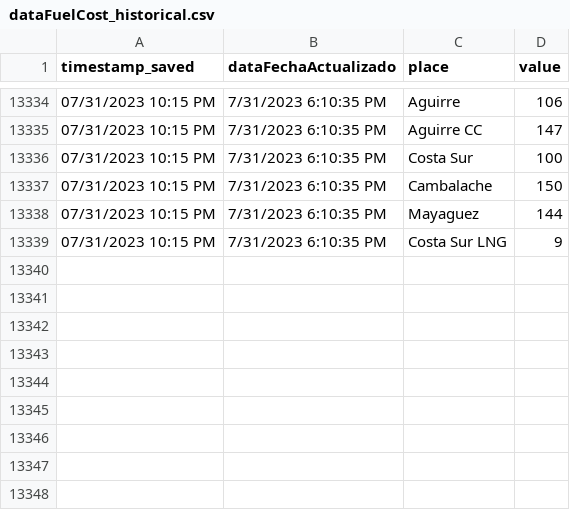
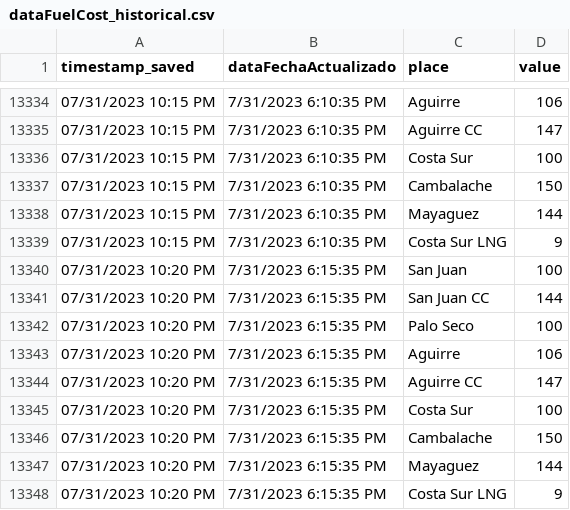
Before and after one commit to jzavala-gonzalez/scraping-luma, a CSV file: genera/historical/dataFuelCost_historical.csv, drawn as a sheet; only a part is shown, gaps mark what is left out; the diff names each change by its address in the sheet, - before the commit and + after, or states it on an @@ line.

```diff
--- a/genera/historical/dataFuelCost_historical.csv
+++ b/genera/historical/dataFuelCost_historical.csv
+row 13340: 07/31/2023 10:20 PM | 7/31/2023 6:15:35 PM | San Juan | 100
+row 13341: 07/31/2023 10:20 PM | 7/31/2023 6:15:35 PM | San Juan CC | 144
+row 13342: 07/31/2023 10:20 PM | 7/31/2023 6:15:35 PM | Palo Seco | 100
+row 13343: 07/31/2023 10:20 PM | 7/31/2023 6:15:35 PM | Aguirre | 106
+row 13344: 07/31/2023 10:20 PM | 7/31/2023 6:15:35 PM | Aguirre CC | 147
+row 13345: 07/31/2023 10:20 PM | 7/31/2023 6:15:35 PM | Costa Sur | 100
+row 13346: 07/31/2023 10:20 PM | 7/31/2023 6:15:35 PM | Cambalache | 150
+row 13347: 07/31/2023 10:20 PM | 7/31/2023 6:15:35 PM | Mayaguez | 144
+row 13348: 07/31/2023 10:20 PM | 7/31/2023 6:15:35 PM | Costa Sur LNG | 9
```
Also changed, not shown: genera/historical/dataByFuel_historical.csv, genera/historical/dataMetrics_historical.csv, 4 other files.
